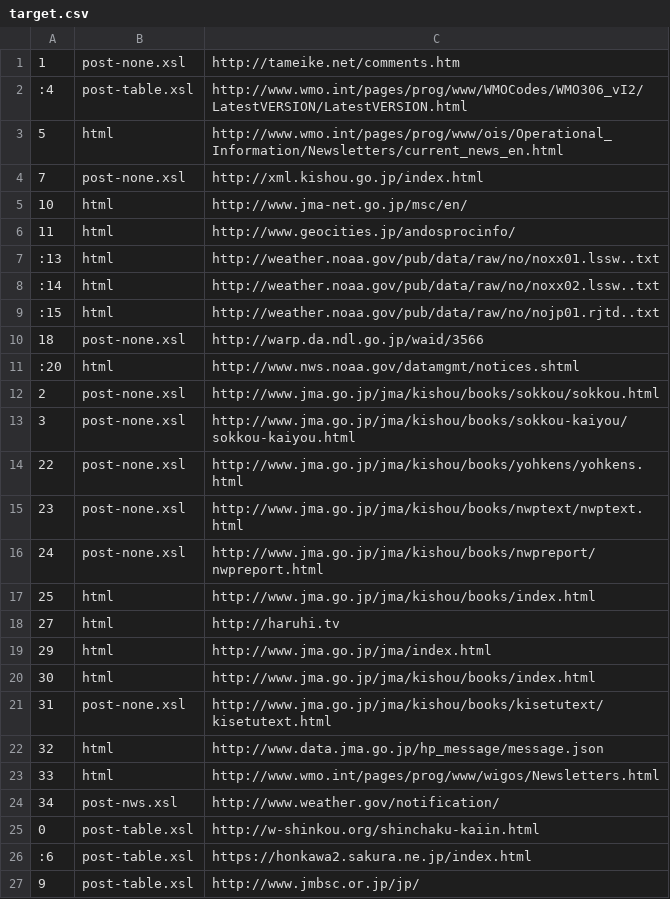
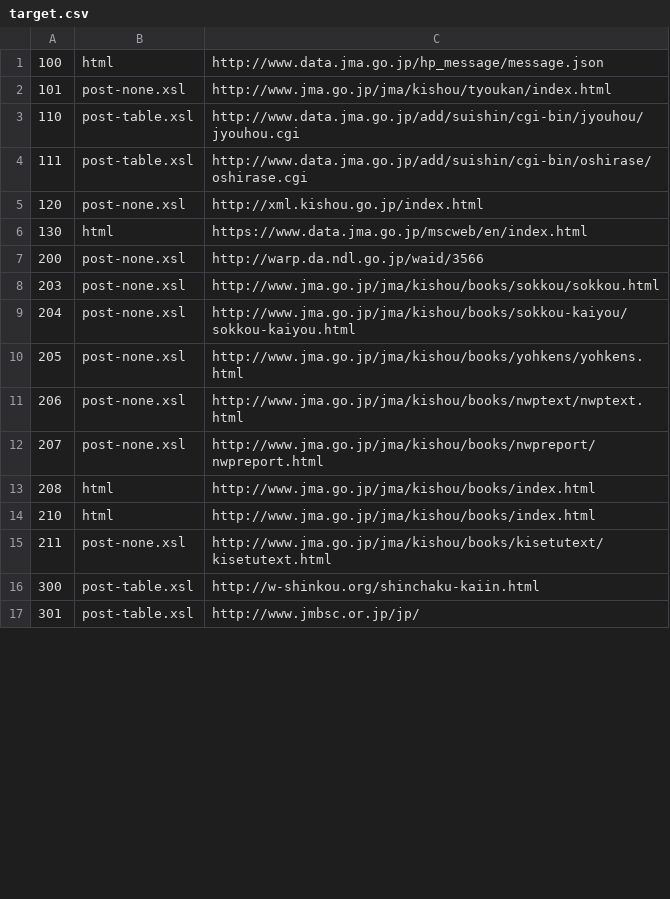
Before and after one commit to etoyoda/antenna, a CSV file: target.csv, drawn as a sheet; only a part is shown; the diff covers the shown part only.

```diff
--- a/target.csv
+++ b/target.csv
@@ -1,27 +1,17 @@
-1,post-none.xsl,http://tameike.net/comments.htm
-:4,post-table.xsl,http://www.wmo.int/pages/prog/www/WMOCodes/WMO306_vI2/LatestVERSION/LatestVERSION.html
-5,html,http://www.wmo.int/pages/prog/www/ois/Operational_Information/Newsletters/current_news_en.html
-7,post-none.xsl,http://xml.kishou.go.jp/index.html
-10,html,http://www.jma-net.go.jp/msc/en/
-11,html,http://www.geocities.jp/andosprocinfo/
-:13,html,http://weather.noaa.gov/pub/data/raw/no/noxx01.lssw..txt
-:14,html,http://weather.noaa.gov/pub/data/raw/no/noxx02.lssw..txt
-:15,html,http://weather.noaa.gov/pub/data/raw/no/nojp01.rjtd..txt
-18,post-none.xsl,http://warp.da.ndl.go.jp/waid/3566
-:20,html,http://www.nws.noaa.gov/datamgmt/notices.shtml
-2,post-none.xsl,http://www.jma.go.jp/jma/kishou/books/sokkou/sokkou.html
-3,post-none.xsl,http://www.jma.go.jp/jma/kishou/books/sokkou-kaiyou/sokkou-kaiyou.html
-22,post-none.xsl,http://www.jma.go.jp/jma/kishou/books/yohkens/yohkens.html
-23,post-none.xsl,http://www.jma.go.jp/jma/kishou/books/nwptext/nwptext.html
-24,post-none.xsl,http://www.jma.go.jp/jma/kishou/books/nwpreport/nwpreport.html
-25,html,http://www.jma.go.jp/jma/kishou/books/index.html
-27,html,http://haruhi.tv
-29,html,http://www.jma.go.jp/jma/index.html
-30,html,http://www.jma.go.jp/jma/kishou/books/index.html
-31,post-none.xsl,http://www.jma.go.jp/jma/kishou/books/kisetutext/kisetutext.html
-32,html,http://www.data.jma.go.jp/hp_message/message.json
-33,html,http://www.wmo.int/pages/prog/www/wigos/Newsletters.html
-34,post-nws.xsl,http://www.weather.gov/notification/
-0,post-table.xsl,http://w-shinkou.org/shinchaku-kaiin.html
-:6,post-table.xsl,https://honkawa2.sakura.ne.jp/index.html
-9,post-table.xsl,http://www.jmbsc.or.jp/jp/
+100,html,http://www.data.jma.go.jp/hp_message/message.json
+101,post-none.xsl,http://www.jma.go.jp/jma/kishou/tyoukan/index.html
+110,post-table.xsl,http://www.data.jma.go.jp/add/suishin/cgi-bin/jyouhou/jyouhou.cgi
+111,post-table.xsl,http://www.data.jma.go.jp/add/suishin/cgi-bin/oshirase/oshirase.cgi
+120,post-none.xsl,http://xml.kishou.go.jp/index.html
+130,html,https://www.data.jma.go.jp/mscweb/en/index.html
+200,post-none.xsl,http://warp.da.ndl.go.jp/waid/3566
+203,post-none.xsl,http://www.jma.go.jp/jma/kishou/books/sokkou/sokkou.html
+204,post-none.xsl,http://www.jma.go.jp/jma/kishou/books/sokkou-kaiyou/sokkou-kaiyou.html
+205,post-none.xsl,http://www.jma.go.jp/jma/kishou/books/yohkens/yohkens.html
+206,post-none.xsl,http://www.jma.go.jp/jma/kishou/books/nwptext/nwptext.html
+207,post-none.xsl,http://www.jma.go.jp/jma/kishou/books/nwpreport/nwpreport.html
+208,html,http://www.jma.go.jp/jma/kishou/books/index.html
+210,html,http://www.jma.go.jp/jma/kishou/books/index.html
+211,post-none.xsl,http://www.jma.go.jp/jma/kishou/books/kisetutext/kisetutext.html
+300,post-table.xsl,http://w-shinkou.org/shinchaku-kaiin.html
+301,post-table.xsl,http://www.jmbsc.or.jp/jp/
```
Also changed, not shown: 6 added rows, 6 removed rows and 1 edited cell elsewhere in this file, 2 other files.
